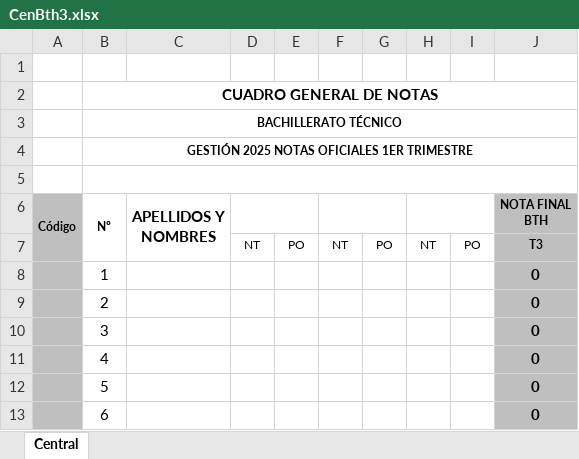
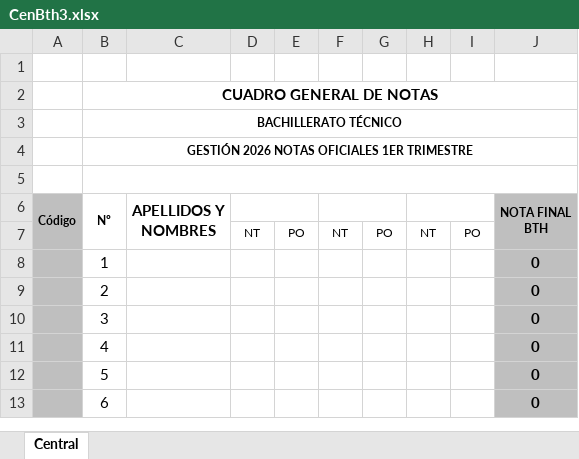
Before and after one commit to sysfranzco19/saat, an Excel workbook: public/templates/CenBth3.xlsx, sheet Central, drawn as a sheet; only a part is shown; values as stored, in another font and other column widths than the file's, no borders; charts and pictures and conditional formats not drawn; the diff names each change by its address in the sheet, - before the commit and + after, or states it on an @@ line.

```diff
--- a/public/templates/CenBth3.xlsx (sheet Central)
+++ b/public/templates/CenBth3.xlsx (sheet Central)
-B4 (Nº): GESTIÓN 2025 NOTAS OFICIALES 1ER TRIMESTRE
+B4 (Nº): GESTIÓN 2026 NOTAS OFICIALES 1ER TRIMESTRE
+J6:J7 merged
-J7 (NOTA FINAL BTH): T3
+J7 (NOTA FINAL BTH): (empty)
```
Also changed, not shown: public/1ro Secundaria Guindo.xlsx, public/templates/CenBth4.xlsx, 10 other files.
